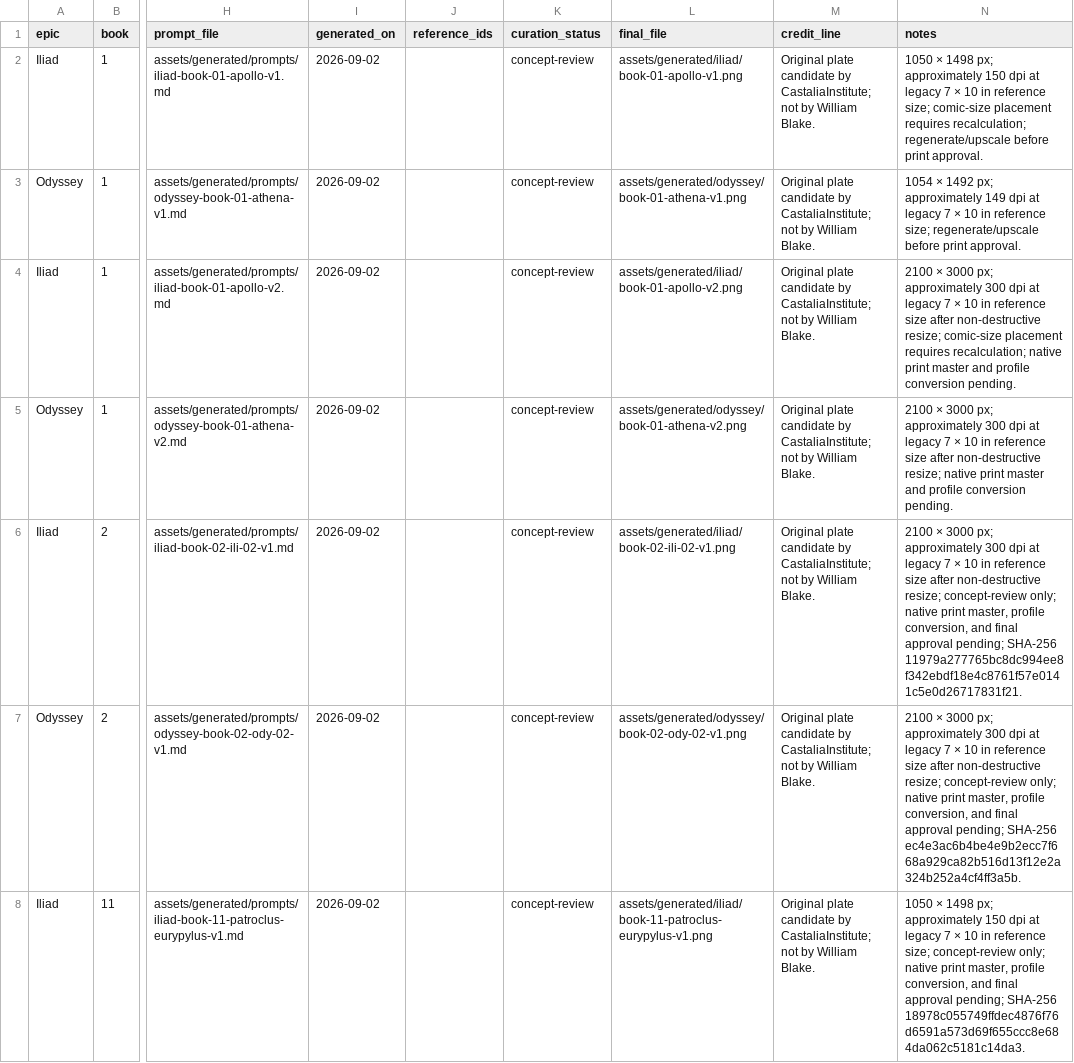
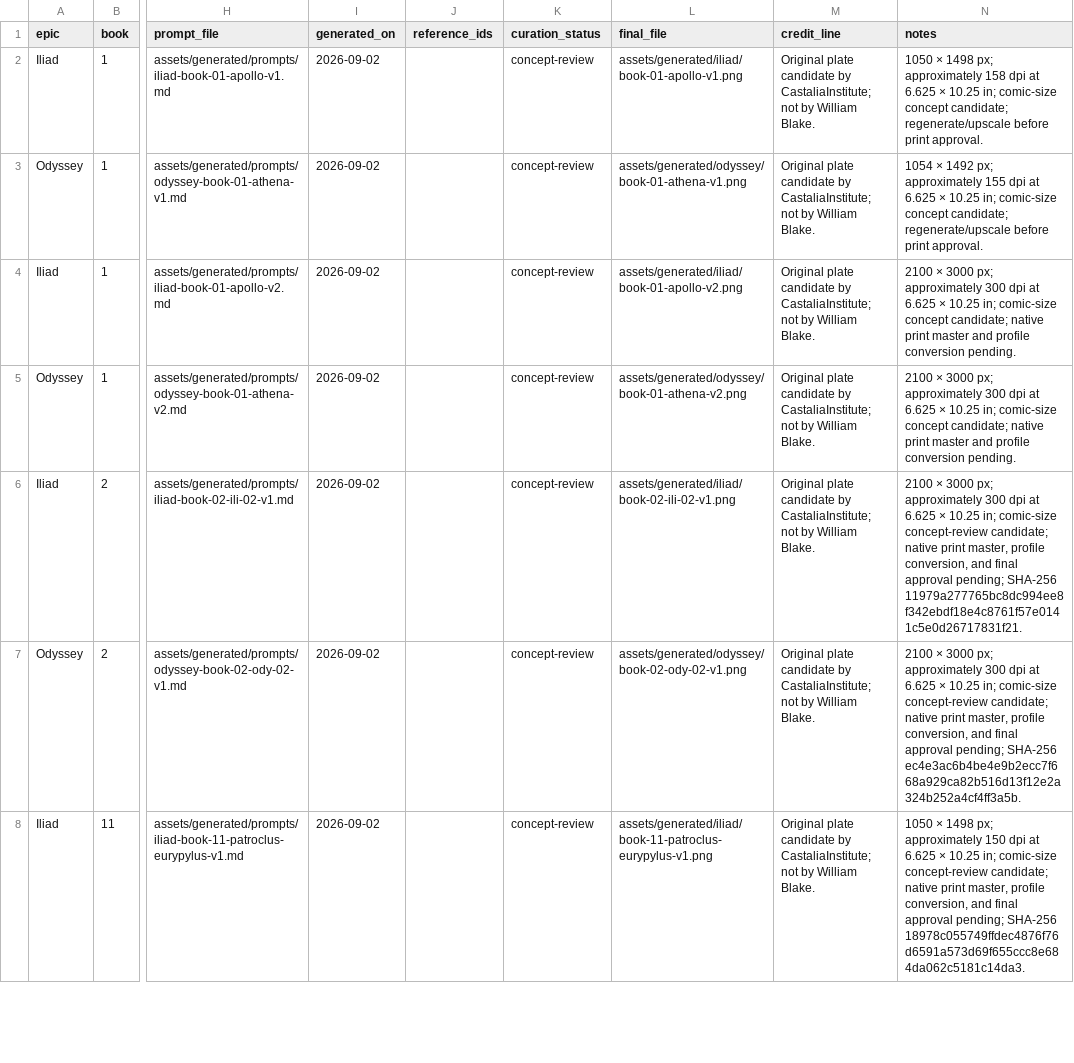
Before and after one commit to CastaliaInstitute/inq-homer-blake, a CSV file: assets/generated/manifest.csv, drawn as a sheet; only a part is shown, gaps mark what is left out; the diff covers the shown part only; the diff names each change by its address in the sheet, - before the commit and + after, or states it on an @@ line.

Commit message:
Align plate notes with comic trim

```diff
--- a/assets/generated/manifest.csv
+++ b/assets/generated/manifest.csv
-N2 (notes): …px; approximately 150 dpi at legacy 7 × 10 in reference size; comic-size placement requires recalculation; regenerate/upscale before…
+N2 (notes): …px; approximately 158 dpi at 6.625 × 10.25 in; comic-size concept candidate; regenerate/upscale before…
-N3 (notes): …px; approximately 149 dpi at legacy 7 × 10 in reference size; regenerate/upscale before…
+N3 (notes): …px; approximately 155 dpi at 6.625 × 10.25 in; comic-size concept candidate; regenerate/upscale before…
-N4 (notes): …dpi at legacy 7 × 10 in reference size after non-destructive resize; comic-size placement requires recalculation; native print…
+N4 (notes): …dpi at 6.625 × 10.25 in; comic-size concept candidate; native print…
-N5 (notes): …dpi at legacy 7 × 10 in reference size after non-destructive resize; native print…
+N5 (notes): …dpi at 6.625 × 10.25 in; comic-size concept candidate; native print…
-N6 (notes): …dpi at legacy 7 × 10 in reference size after non-destructive resize; concept-review only; native print…
+N6 (notes): …dpi at 6.625 × 10.25 in; comic-size concept-review candidate; native print…
-N7 (notes): …dpi at legacy 7 × 10 in reference size after non-destructive resize; concept-review only; native print…
+N7 (notes): …dpi at 6.625 × 10.25 in; comic-size concept-review candidate; native print…
-N8 (notes): …dpi at legacy 7 × 10 in reference size; concept-review only; native print…
+N8 (notes): …dpi at 6.625 × 10.25 in; comic-size concept-review candidate; native print…
```
Also changed, not shown: 6 edited cells elsewhere in this file.
